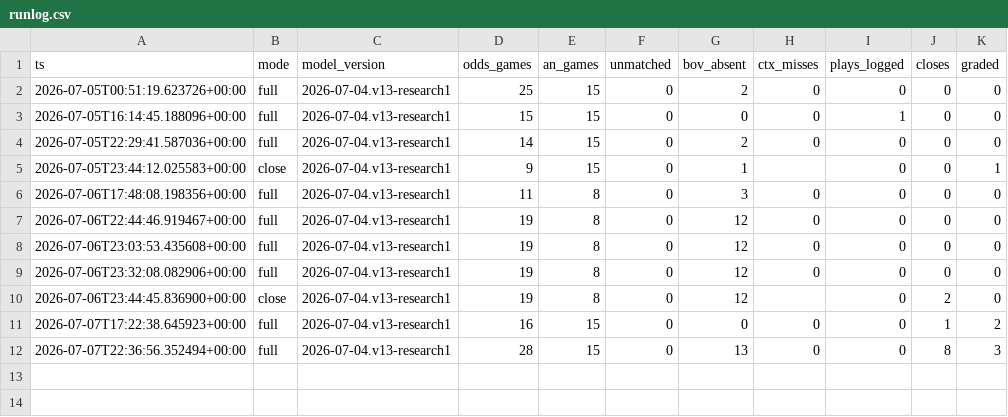
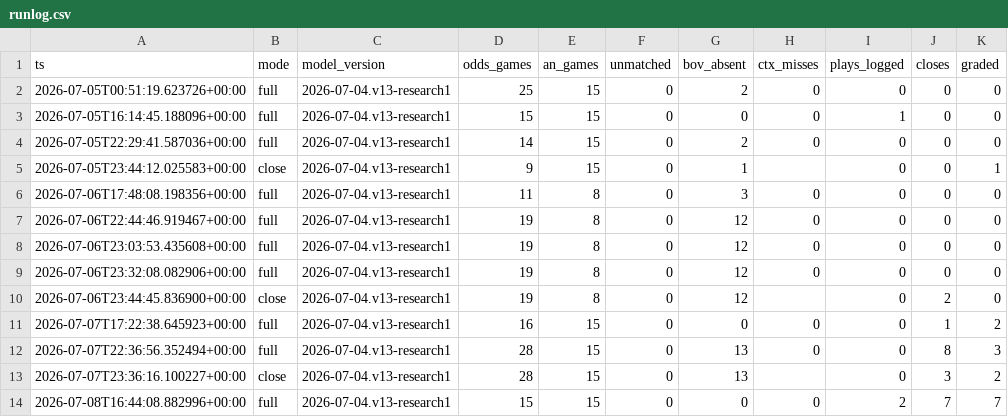
Before and after one commit to nfliegelman/ridgeseeker, a CSV file: docs/runlog.csv, drawn as a sheet; the diff names each change by its address in the sheet, - before the commit and + after, or states it on an @@ line.

```diff
--- a/docs/runlog.csv
+++ b/docs/runlog.csv
+row 13: 2026-07-07T23:36:16.100227+00:00 | close | 2026-07-04.v13-research1 | 28 | 15 | 0 | 13 |  | 0 | 3 | 2
+row 14: 2026-07-08T16:44:08.882996+00:00 | full | 2026-07-04.v13-research1 | 15 | 15 | 0 | 0 | 0 | 2 | 7 | 7
```
Also changed, not shown: docs/snapshots.csv, 7 other files.
